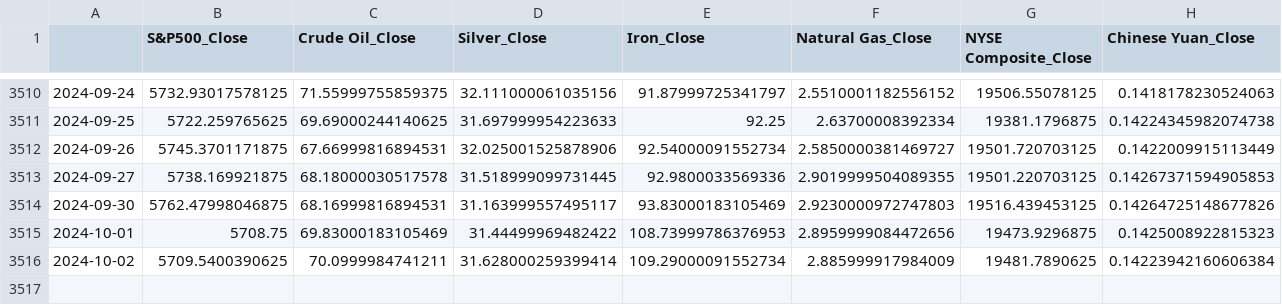
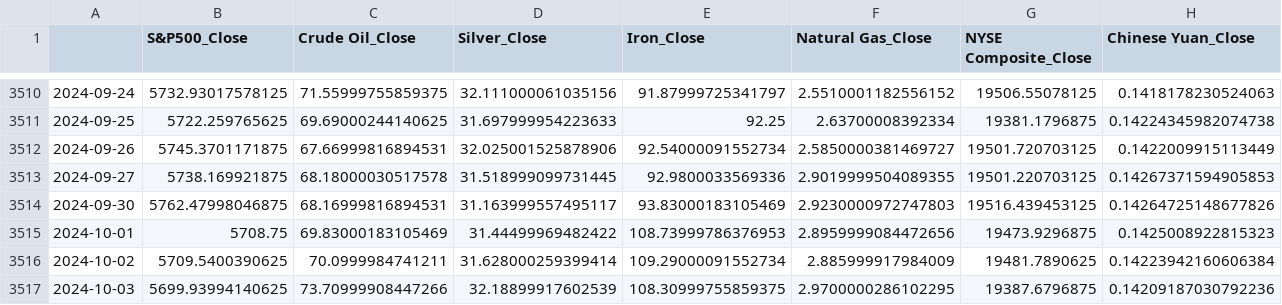
Before and after one commit to ThatMajd/fintech_part2, a CSV file: combined_ticks.csv, drawn as a sheet; only a part is shown, gaps mark what is left out; rows hold the shown columns only; the diff names each change by its address in the sheet, - before the commit and + after, or states it on an @@ line.

```diff
--- a/combined_ticks.csv
+++ b/combined_ticks.csv
+row 3517: 2024-10-03 | 5699.93994140625 | 73.70999908447266 | 32.18899917602539 | 108.30999755859375 | 2.9700000286102295 | 19387.6796875 | 0.14209187030792236
```
Also changed, not shown: 1 other file.
